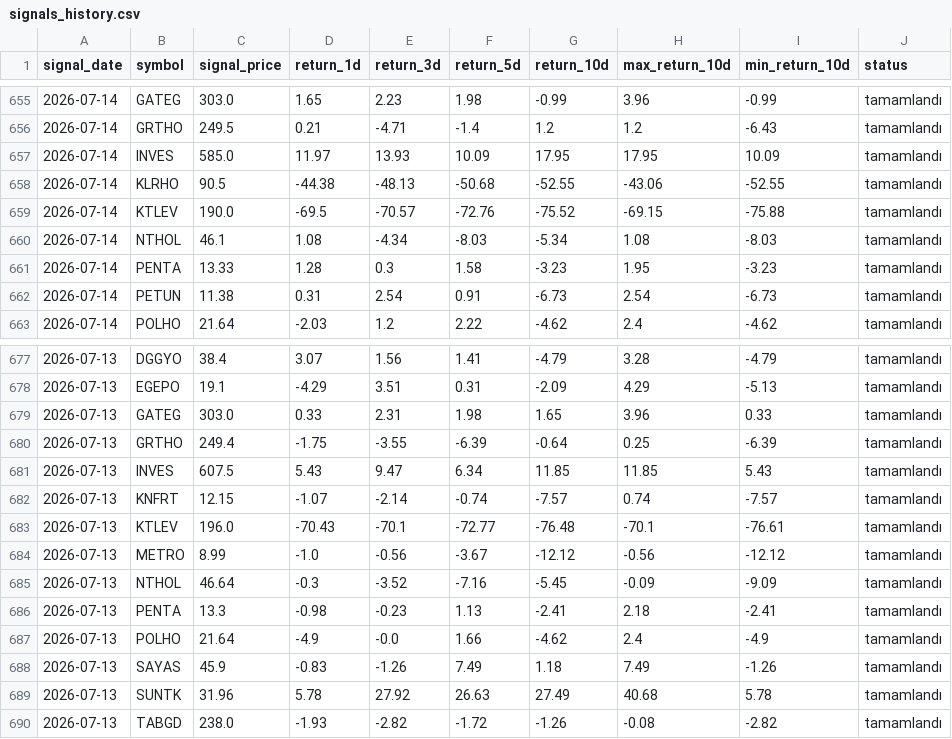
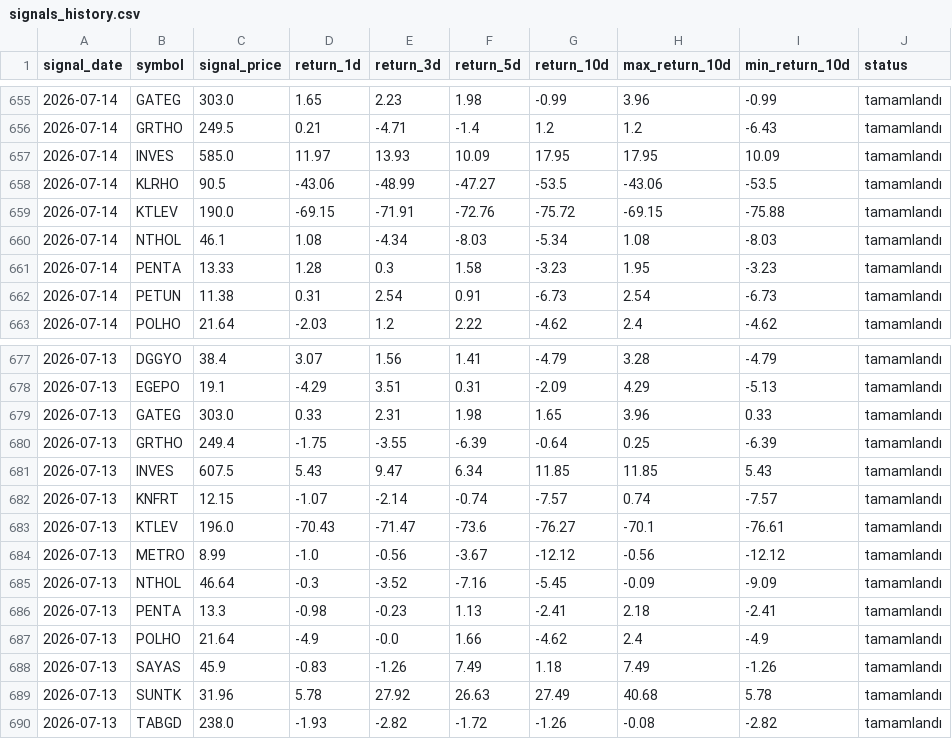
Before and after one commit to swcydsqzjb-bit/bist-bot, a CSV file: signals_history.csv, drawn as a sheet; only a part is shown, gaps mark what is left out.

Commit message:
Performans geçmişini güncelle

```diff
--- a/signals_history.csv
+++ b/signals_history.csv
@@ -657,4 +657,4 @@
 2026-07-14,INVES,585.0,11.97,13.93,10.09,17.95,17.95,10.09,tamamlandı
-2026-07-14,KLRHO,90.5,-44.38,-48.13,-50.68,-52.55,-43.06,-52.55,tamamlandı
-2026-07-14,KTLEV,190.0,-69.5,-70.57,-72.76,-75.52,-69.15,-75.88,tamamlandı
+2026-07-14,KLRHO,90.5,-43.06,-48.99,-47.27,-53.5,-43.06,-53.5,tamamlandı
+2026-07-14,KTLEV,190.0,-69.15,-71.91,-72.76,-75.72,-69.15,-75.88,tamamlandı
 2026-07-14,NTHOL,46.1,1.08,-4.34,-8.03,-5.34,1.08,-8.03,tamamlandı
@@ -682,3 +682,3 @@
 2026-07-13,KNFRT,12.15,-1.07,-2.14,-0.74,-7.57,0.74,-7.57,tamamlandı
-2026-07-13,KTLEV,196.0,-70.43,-70.1,-72.77,-76.48,-70.1,-76.61,tamamlandı
+2026-07-13,KTLEV,196.0,-70.43,-71.47,-73.6,-76.27,-70.1,-76.61,tamamlandı
 2026-07-13,METRO,8.99,-1.0,-0.56,-3.67,-12.12,-0.56,-12.12,tamamlandı
```
